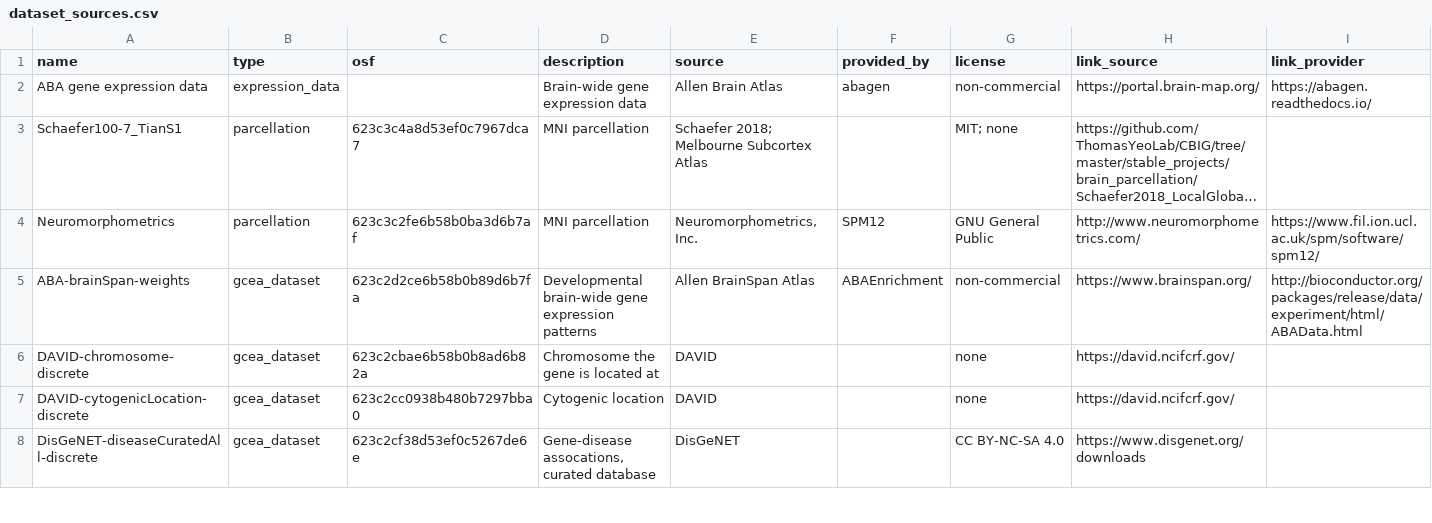
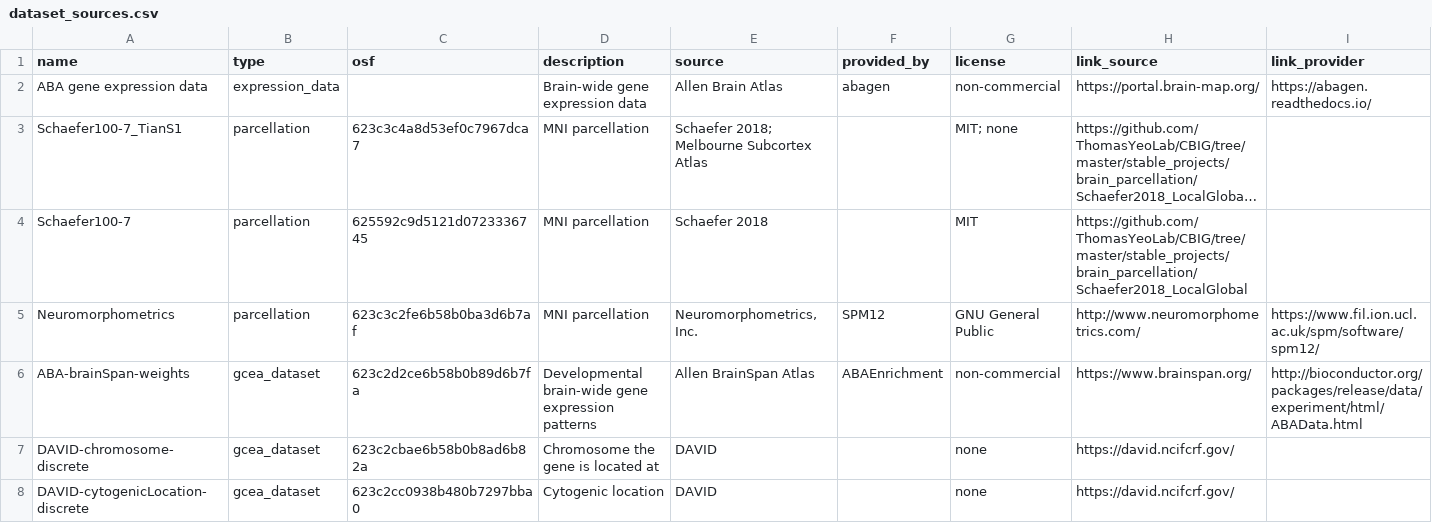
Before and after one commit to LeonDLotter/ABAnnotate, a CSV file: dataset_sources.csv, drawn as a sheet; only a part is shown; the shorter side is filled out with more unchanged rows; long unchanged cells end in …; the diff names each change by its address in the sheet, - before the commit and + after, or states it on an @@ line.

```diff
--- a/dataset_sources.csv
+++ b/dataset_sources.csv
+row 4: Schaefer100-7 | parcellation | 625592c9d5121d0723336745 | MNI parcellation | Schaefer 2018 |  | MIT | https://github.com/ThomasYeoLab/CBIG/tree/master/stable_projects/brain_parcellation/Schaefer2018_LocalGlobal
```
Also changed, not shown: 27 other files.
